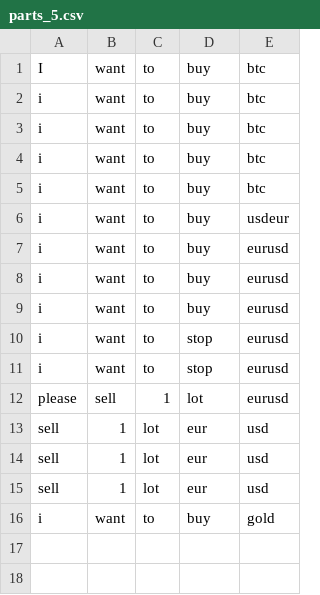
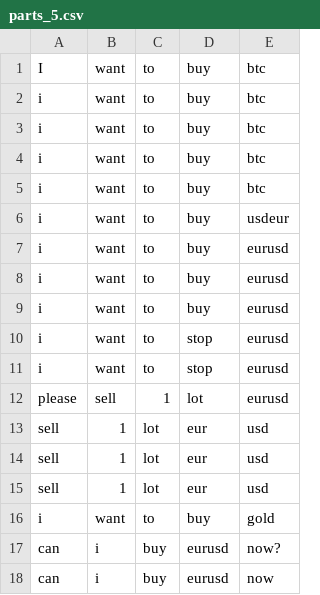
Before and after one commit to Milad-Abooali/pybeain, a CSV file: logs/parts_5.csv, drawn as a sheet.

```diff
--- a/logs/parts_5.csv
+++ b/logs/parts_5.csv
@@ -16 +16,3 @@ sell,1,lot,eur,usd
 i,want,to,buy,gold
+can,i,buy,eurusd,now?
+can,i,buy,eurusd,now
```
Also changed, not shown: logs/length.csv, logs/pattern_10.csv, 14 other files.
